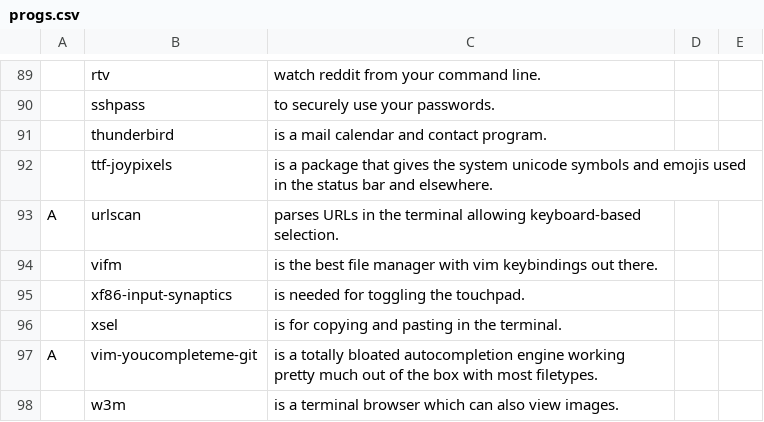
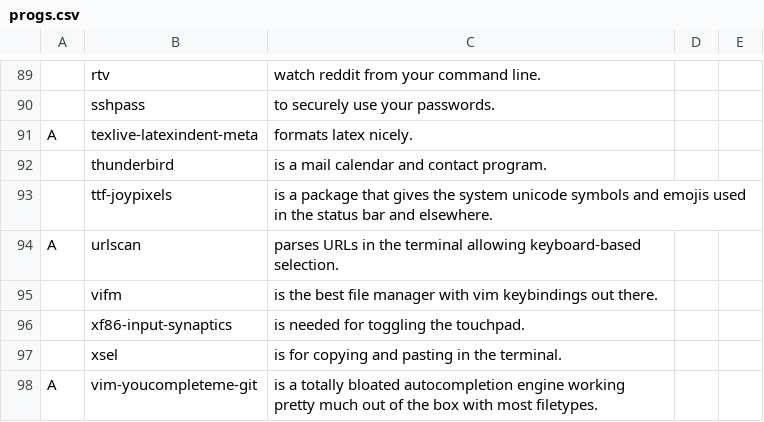
Before and after one commit to tiyn/larbs, a CSV file: resources/progs.csv, drawn as a sheet; only a part is shown, gaps mark what is left out; the shorter side is filled out with more unchanged rows; the diff names each change by its address in the sheet, - before the commit and + after, or states it on an @@ line.

Commit message:
latex formatter added

```diff
--- a/resources/progs.csv
+++ b/resources/progs.csv
+row 91: A | texlive-latexindent-meta | formats latex nicely.
```
